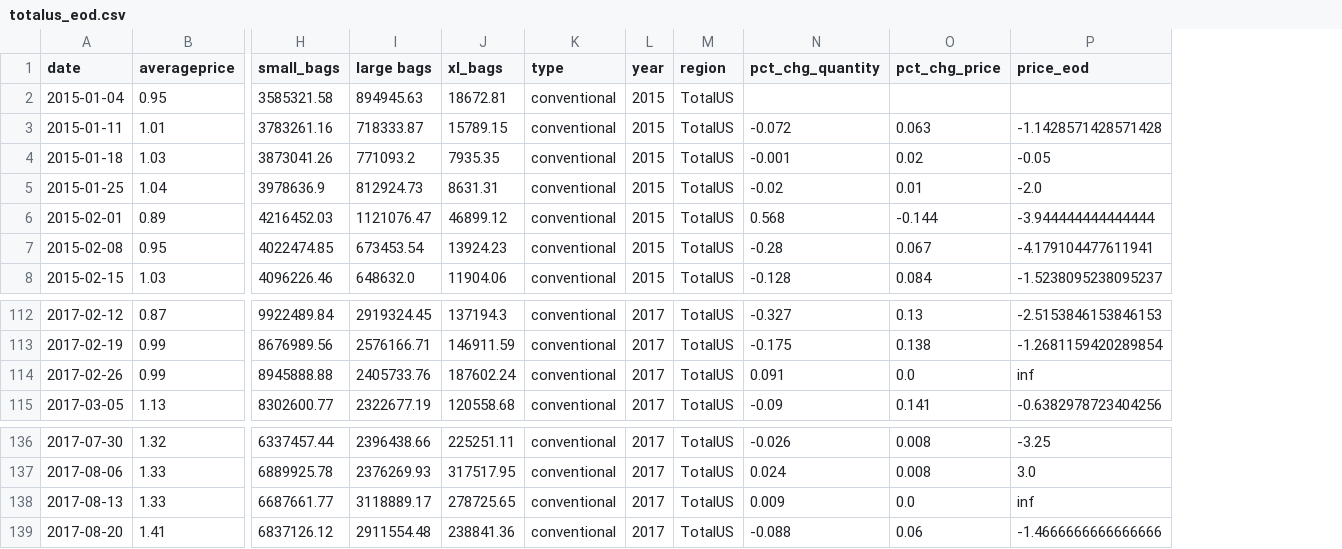
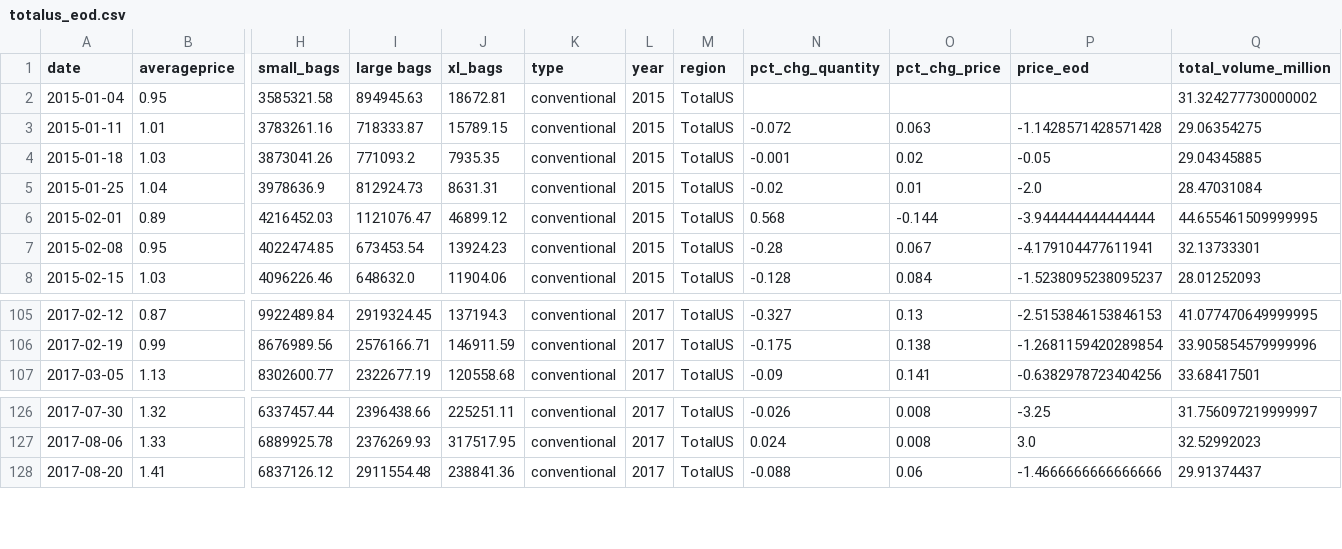
Before and after one commit to melissammcmillan/price_elasticity_of_avocados, a CSV file: data/totalus_eod.csv, drawn as a sheet; only a part is shown, gaps mark what is left out; removed rows and columns are numbered as before the commit, all else as after; rows hold the shown columns only; the diff covers the shown part only; the diff names each change by its address in the sheet, - before the commit and + after, or states it on an @@ line.

```diff
--- a/data/totalus_eod.csv
+++ b/data/totalus_eod.csv
+column Q (total_volume_million), rows 2-8: 31.324277730000002 | 29.06354275 | 29.04345885 | 28.47031084 | 44.655461509999995 | 32.13733301 | 28.01252093; rows 105-107: 41.077470649999995 | 33.905854579999996 | 33.68417501; rows 126-128: 31.756097219999997 | 32.52992023 | 29.91374437
-row 114: 2017-02-26 | 0.99 | 8945888.88 | 2405733.76 | 187602.24 | conventional | 2017 | TotalUS | 0.091 | 0.0 | inf
-row 138: 2017-08-13 | 1.33 | 6687661.77 | 3118889.17 | 278725.65 | conventional | 2017 | TotalUS | 0.009 | 0.0 | inf
```
Also changed, not shown: 9 removed rows elsewhere in this file, 2 other files.
